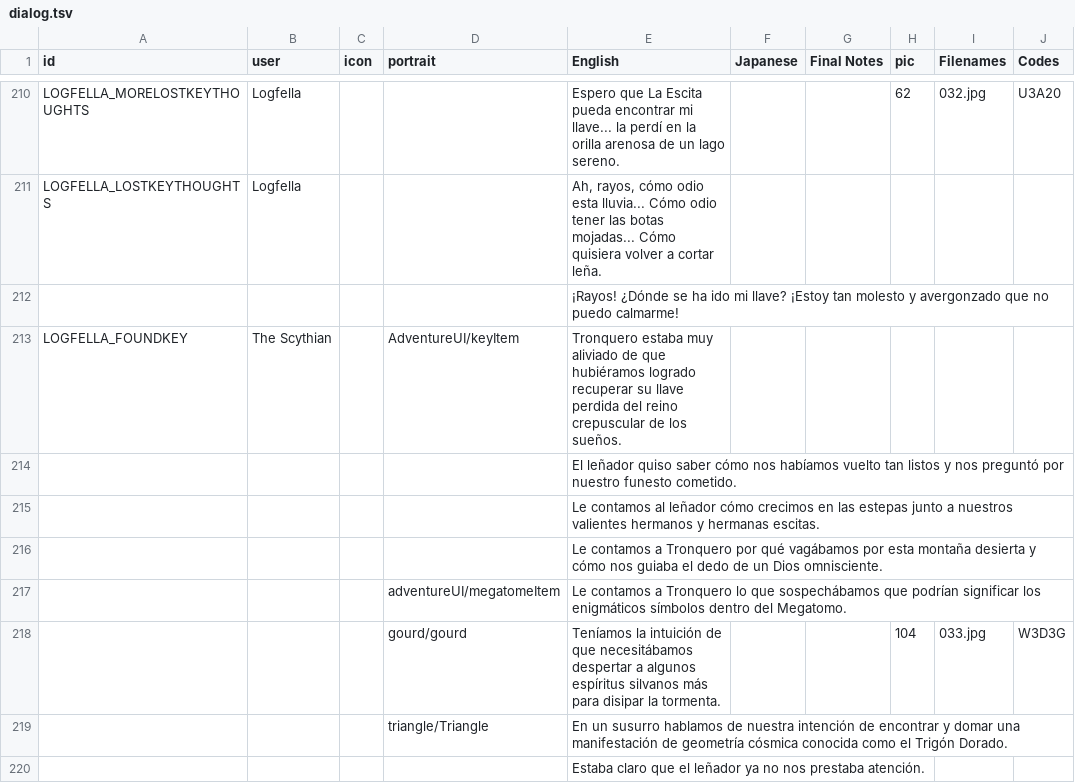
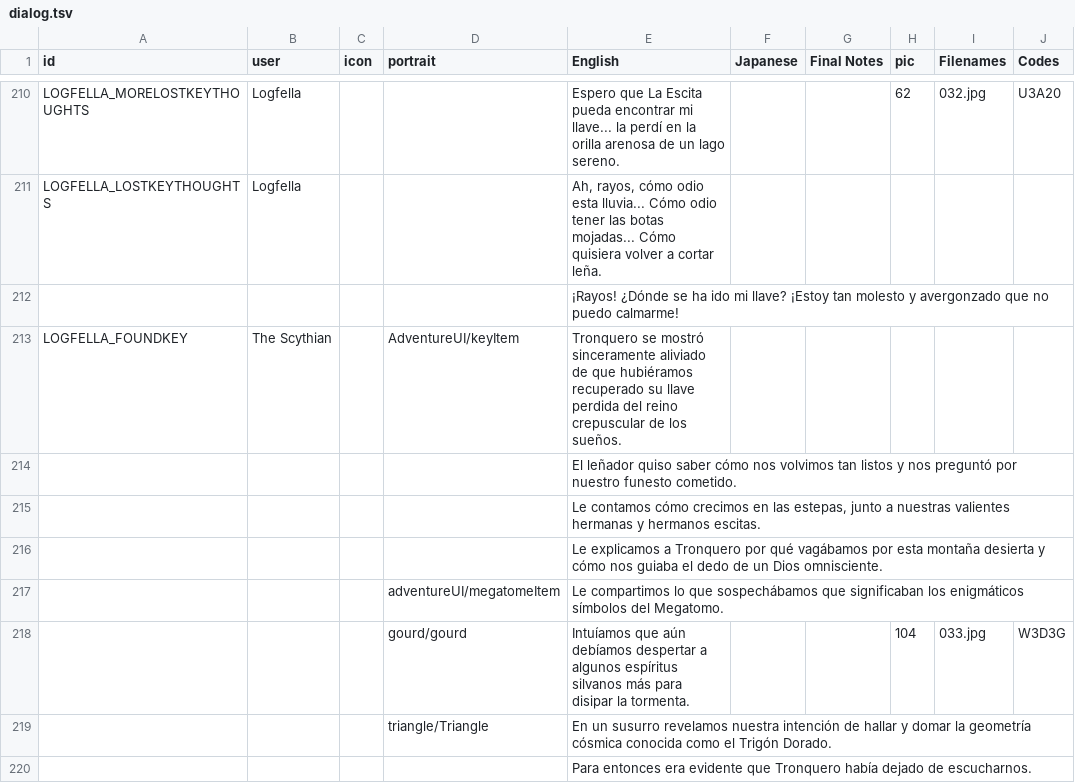
Before and after one commit to cesardeg/swordable, a TSV file: locales/spanish/dialog.tsv, drawn as a sheet; only a part is shown, gaps mark what is left out; the diff covers the shown part only.

```diff
--- a/locales/spanish/dialog.tsv
+++ b/locales/spanish/dialog.tsv
@@ -212,9 +212,9 @@ LOGFELLA_LOSTKEYTHOUGHTS	Logfella			Ah, rayos, cómo odio esta lluvia... Cómo o
 				¡Rayos! ¿Dónde se ha ido mi llave? ¡Estoy tan molesto y avergonzado que no puedo calmarme!					
-LOGFELLA_FOUNDKEY	The Scythian		AdventureUI/keyItem	Tronquero estaba muy aliviado de que hubiéramos logrado recuperar su llave perdida del reino crepuscular de los sueños.					
-				El leñador quiso saber cómo nos habíamos vuelto tan listos y nos preguntó por nuestro funesto cometido.					
-				Le contamos al leñador cómo crecimos en las estepas junto a nuestros valientes hermanos y hermanas escitas.					
-				Le contamos a Tronquero por qué vagábamos por esta montaña desierta y cómo nos guiaba el dedo de un Dios omnisciente.					
-			adventureUI/megatomeItem	Le contamos a Tronquero lo que sospechábamos que podrían significar los enigmáticos símbolos dentro del Megatomo.					
-			gourd/gourd	Teníamos la intuición de que necesitábamos despertar a algunos espíritus silvanos más para disipar la tormenta.			104	033.jpg	W3D3G
-			triangle/Triangle	En un susurro hablamos de nuestra intención de encontrar y domar una manifestación de geometría cósmica conocida como el Trigón Dorado.					
-				Estaba claro que el leñador ya no nos prestaba atención.					
+LOGFELLA_FOUNDKEY	The Scythian		AdventureUI/keyItem	Tronquero se mostró sinceramente aliviado de que hubiéramos recuperado su llave perdida del reino crepuscular de los sueños.					
+				El leñador quiso saber cómo nos volvimos tan listos y nos preguntó por nuestro funesto cometido.					
+				Le contamos cómo crecimos en las estepas, junto a nuestras valientes hermanas y hermanos escitas.					
+				Le explicamos a Tronquero por qué vagábamos por esta montaña desierta y cómo nos guiaba el dedo de un Dios omnisciente.					
+			adventureUI/megatomeItem	Le compartimos lo que sospechábamos que significaban los enigmáticos símbolos del Megatomo.					
+			gourd/gourd	Intuíamos que aún debíamos despertar a algunos espíritus silvanos más para disipar la tormenta.			104	033.jpg	W3D3G
+			triangle/Triangle	En un susurro revelamos nuestra intención de hallar y domar la geometría cósmica conocida como el Trigón Dorado.					
+				Para entonces era evidente que Tronquero había dejado de escucharnos.					
```
Also changed, not shown: 70 edited cells elsewhere in this file, locales/portuguese/dialog.tsv, 1 other file.
